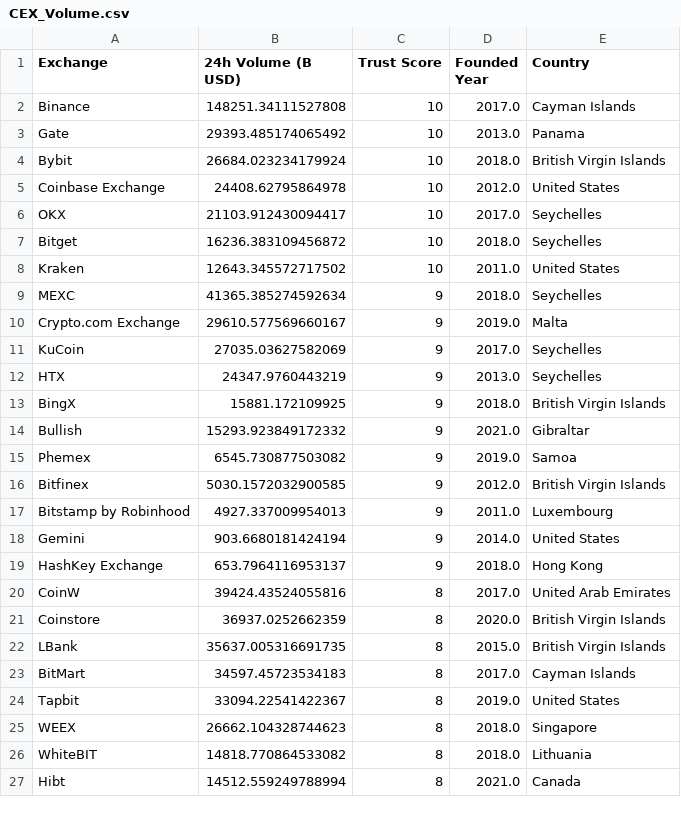
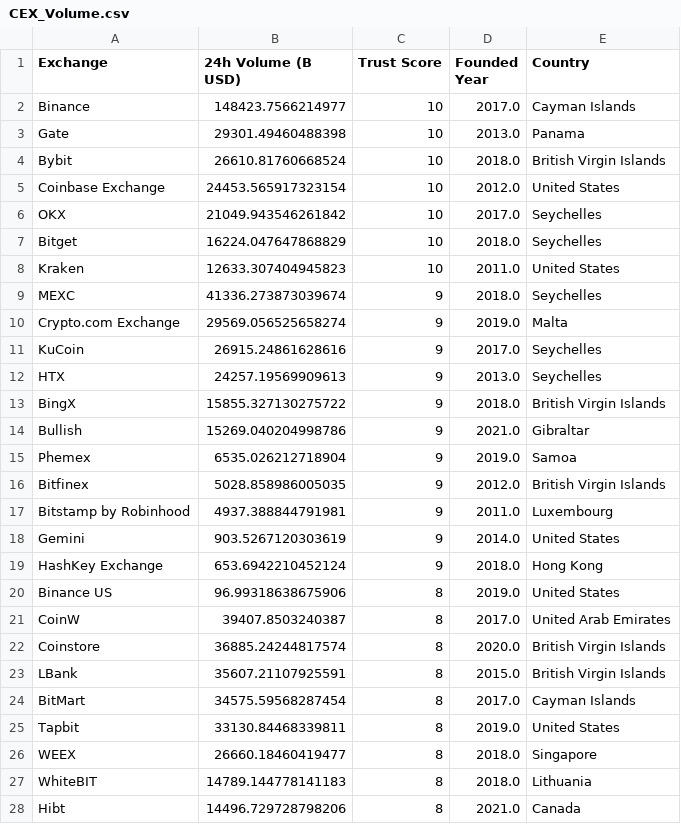
Before and after one commit to rfrm-dao/MarketDataResearch, a CSV file: CEX_Volume.csv, drawn as a sheet; only a part is shown; the diff covers the shown part only.

```diff
--- a/CEX_Volume.csv
+++ b/CEX_Volume.csv
@@ -1,27 +1,28 @@
 Exchange,24h Volume (B USD),Trust Score,Founded Year,Country
-Binance,148251.34111527808,10,2017.0,Cayman Islands
-Gate,29393.485174065492,10,2013.0,Panama
-Bybit,26684.023234179924,10,2018.0,British Virgin Islands
-Coinbase Exchange,24408.62795864978,10,2012.0,United States
-OKX,21103.912430094417,10,2017.0,Seychelles
-Bitget,16236.383109456872,10,2018.0,Seychelles
-Kraken,12643.345572717502,10,2011.0,United States
-MEXC,41365.385274592634,9,2018.0,Seychelles
-Crypto.com Exchange,29610.577569660167,9,2019.0,Malta
-KuCoin,27035.03627582069,9,2017.0,Seychelles
-HTX,24347.9760443219,9,2013.0,Seychelles
-BingX,15881.172109925,9,2018.0,British Virgin Islands
-Bullish,15293.923849172332,9,2021.0,Gibraltar
-Phemex,6545.730877503082,9,2019.0,Samoa
-Bitfinex,5030.1572032900585,9,2012.0,British Virgin Islands
-Bitstamp by Robinhood,4927.337009954013,9,2011.0,Luxembourg
-Gemini,903.6680181424194,9,2014.0,United States
-HashKey Exchange,653.7964116953137,9,2018.0,Hong Kong
-CoinW,39424.43524055816,8,2017.0,United Arab Emirates
-Coinstore,36937.0252662359,8,2020.0,British Virgin Islands
-LBank,35637.005316691735,8,2015.0,British Virgin Islands
-BitMart,34597.45723534183,8,2017.0,Cayman Islands
-Tapbit,33094.22541422367,8,2019.0,United States
-WEEX,26662.104328744623,8,2018.0,Singapore
-WhiteBIT,14818.770864533082,8,2018.0,Lithuania
-Hibt,14512.559249788994,8,2021.0,Canada
+Binance,148423.7566214977,10,2017.0,Cayman Islands
+Gate,29301.49460488398,10,2013.0,Panama
+Bybit,26610.81760668524,10,2018.0,British Virgin Islands
+Coinbase Exchange,24453.565917323154,10,2012.0,United States
+OKX,21049.943546261842,10,2017.0,Seychelles
+Bitget,16224.047647868829,10,2018.0,Seychelles
+Kraken,12633.307404945823,10,2011.0,United States
+MEXC,41336.273873039674,9,2018.0,Seychelles
+Crypto.com Exchange,29569.056525658274,9,2019.0,Malta
+KuCoin,26915.24861628616,9,2017.0,Seychelles
+HTX,24257.19569909613,9,2013.0,Seychelles
+BingX,15855.327130275722,9,2018.0,British Virgin Islands
+Bullish,15269.040204998786,9,2021.0,Gibraltar
+Phemex,6535.026212718904,9,2019.0,Samoa
+Bitfinex,5028.858986005035,9,2012.0,British Virgin Islands
+Bitstamp by Robinhood,4937.388844791981,9,2011.0,Luxembourg
+Gemini,903.5267120303619,9,2014.0,United States
+HashKey Exchange,653.6942210452124,9,2018.0,Hong Kong
+Binance US,96.99318638675906,8,2019.0,United States
+CoinW,39407.8503240387,8,2017.0,United Arab Emirates
+Coinstore,36885.24244817574,8,2020.0,British Virgin Islands
+LBank,35607.21107925591,8,2015.0,British Virgin Islands
+BitMart,34575.59568287454,8,2017.0,Cayman Islands
+Tapbit,33130.84468339811,8,2019.0,United States
+WEEX,26660.18460419477,8,2018.0,Singapore
+WhiteBIT,14789.144778141183,8,2018.0,Lithuania
+Hibt,14496.729728798206,8,2021.0,Canada
```
Also changed, not shown: 2 added rows, 3 removed rows and 70 edited cells elsewhere in this file.
